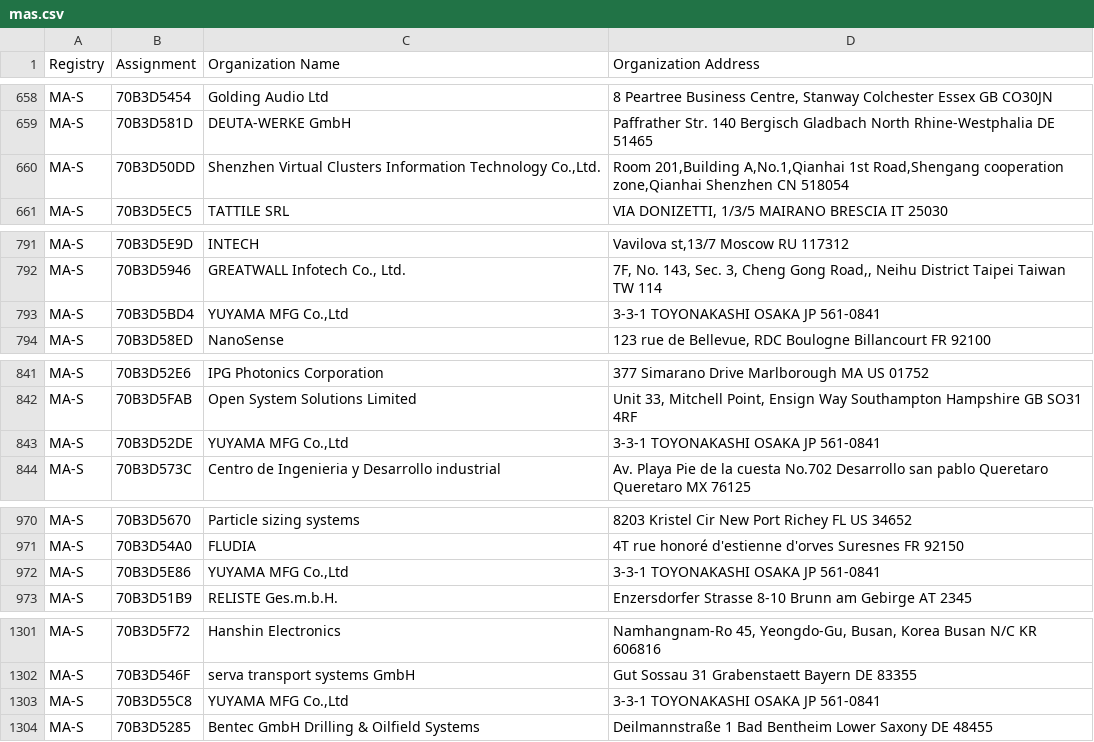
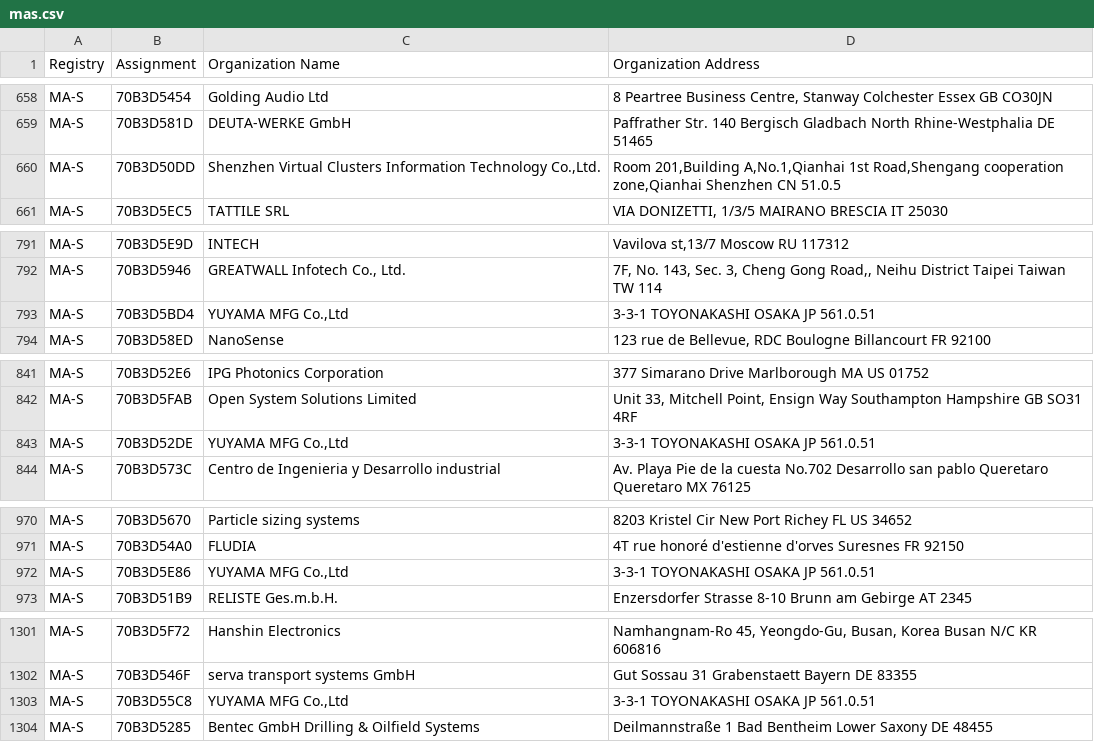
Before and after one commit to mbaker-97/sendit, a CSV file: sendit/helper_functions/mas.csv, drawn as a sheet; only a part is shown, gaps mark what is left out; the diff covers the shown part only.

```diff
--- a/sendit/helper_functions/mas.csv
+++ b/sendit/helper_functions/mas.csv
@@ -659,3 +659,3 @@ MA-S,70B3D5454,Golding Audio Ltd,"8 Peartree Business Centre, Stanway Colchester
 MA-S,70B3D581D,DEUTA-WERKE GmbH,Paffrather Str. 140 Bergisch Gladbach North Rhine-Westphalia DE 51465
-MA-S,70B3D50DD,"Shenzhen Virtual Clusters Information Technology Co.,Ltd.","Room 201,Building A,No.1,Qianhai 1st Road,Shengang cooperation zone,Qianhai Shenzhen  CN 518054 "
+MA-S,70B3D50DD,"Shenzhen Virtual Clusters Information Technology Co.,Ltd.","Room 201,Building A,No.1,Qianhai 1st Road,Shengang cooperation zone,Qianhai Shenzhen  CN 51.0.5 "
 MA-S,70B3D5EC5,TATTILE SRL,"VIA DONIZETTI, 1/3/5 MAIRANO BRESCIA IT 25030 "
@@ -792,3 +792,3 @@ MA-S,70B3D5E9D,INTECH,"Vavilova st,13/7 Moscow  RU 117312 "
 MA-S,70B3D5946,"GREATWALL Infotech Co., Ltd.","7F, No. 143, Sec. 3, Cheng Gong Road,, Neihu District Taipei Taiwan TW 114 "
-MA-S,70B3D5BD4,"YUYAMA MFG Co.,Ltd",3-3-1 TOYONAKASHI OSAKA JP 561-0841
+MA-S,70B3D5BD4,"YUYAMA MFG Co.,Ltd",3-3-1 TOYONAKASHI OSAKA JP 561.0.51
 MA-S,70B3D58ED,NanoSense,"123 rue de Bellevue, RDC Boulogne Billancourt  FR 92100 "
@@ -842,3 +842,3 @@ MA-S,70B3D52E6,IPG Photonics Corporation,377 Simarano Drive Marlborough MA US 01
 MA-S,70B3D5FAB,Open System Solutions Limited,"Unit 33, Mitchell Point, Ensign Way Southampton Hampshire GB SO31 4RF "
-MA-S,70B3D52DE,"YUYAMA MFG Co.,Ltd",3-3-1 TOYONAKASHI OSAKA JP 561-0841
+MA-S,70B3D52DE,"YUYAMA MFG Co.,Ltd",3-3-1 TOYONAKASHI OSAKA JP 561.0.51
 MA-S,70B3D573C,Centro de Ingenieria y Desarrollo industrial,Av. Playa Pie de la cuesta No.702 Desarrollo san pablo Queretaro Queretaro MX 76125
@@ -971,3 +971,3 @@ MA-S,70B3D5670,Particle sizing systems,8203 Kristel Cir New Port Richey FL US 34
 MA-S,70B3D54A0,FLUDIA,4T rue honoré d'estienne d'orves Suresnes  FR 92150
-MA-S,70B3D5E86,"YUYAMA MFG Co.,Ltd",3-3-1 TOYONAKASHI OSAKA JP 561-0841
+MA-S,70B3D5E86,"YUYAMA MFG Co.,Ltd",3-3-1 TOYONAKASHI OSAKA JP 561.0.51
 MA-S,70B3D51B9,RELISTE Ges.m.b.H.,Enzersdorfer Strasse 8-10 Brunn am Gebirge  AT 2345
@@ -1302,3 +1302,3 @@ MA-S,70B3D5F72,Hanshin Electronics,"Namhangnam-Ro 45, Yeongdo-Gu, Busan, Korea B
 MA-S,70B3D546F,serva transport systems GmbH,Gut Sossau 31 Grabenstaett Bayern DE 83355
-MA-S,70B3D55C8,"YUYAMA MFG Co.,Ltd",3-3-1 TOYONAKASHI OSAKA JP 561-0841
+MA-S,70B3D55C8,"YUYAMA MFG Co.,Ltd",3-3-1 TOYONAKASHI OSAKA JP 561.0.51
 MA-S,70B3D5285,Bentec GmbH Drilling & Oilfield Systems,Deilmannstraße 1 Bad Bentheim Lower Saxony DE 48455
```
Also changed, not shown: 27 edited cells elsewhere in this file, sendit/helper_functions/mam.csv, 19 other files.
